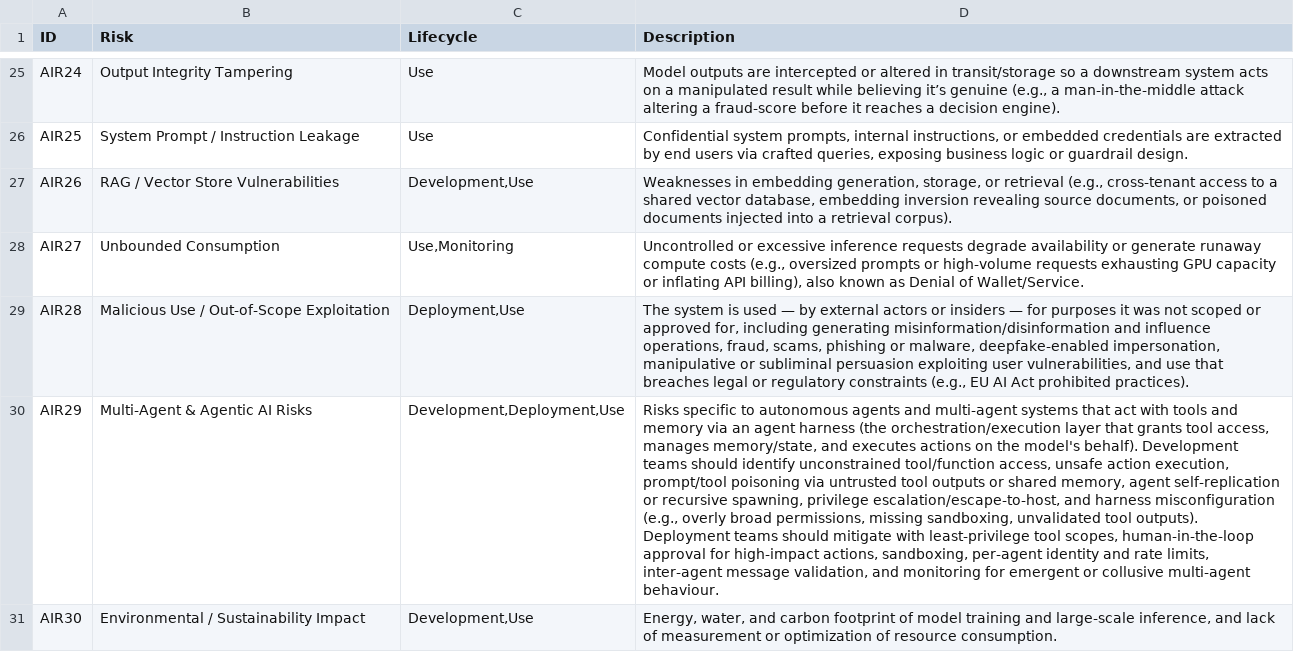
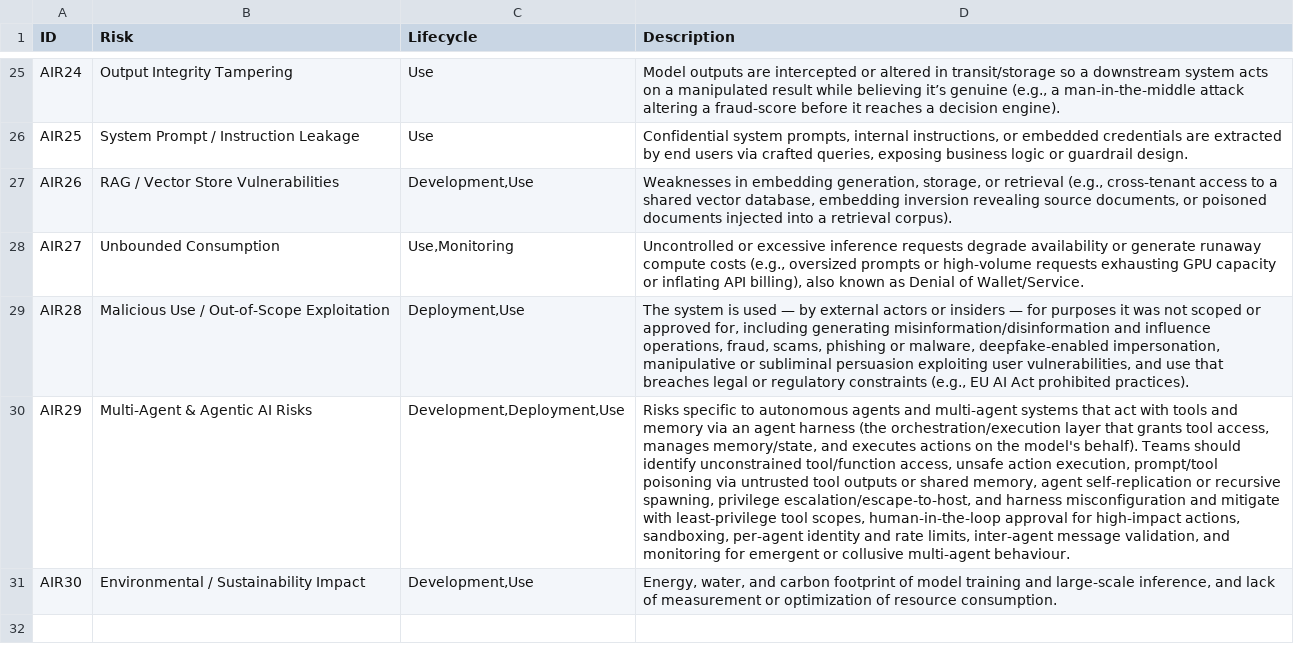
Before and after one commit to OpenEthicsAI/RSAIRF, a CSV file: register.csv, drawn as a sheet; only a part is shown, gaps mark what is left out; the diff names each change by its address in the sheet, - before the commit and + after, or states it on an @@ line.

Commit message:
AIR29 simplification

```diff
--- a/register.csv
+++ b/register.csv
-D30 (Description): …model's behalf). Development teams should identify unconstrained tool/function access, unsafe action execution, prompt/tool poisoning via untrusted tool outputs or shared memory, agent self-replication or recursive spawning, privilege escalation/escape-to-host, and harness misconfiguration (e.g., overly broad permissions, missing sandboxing, unvalidated tool outputs). Deployment teams should mitigate with…
+D30 (Description): …model's behalf). Teams should identify unconstrained tool/function access, unsafe action execution, prompt/tool poisoning via untrusted tool outputs or shared memory, agent self-replication or recursive spawning, privilege escalation/escape-to-host, and harness misconfiguration and mitigate with…
```
